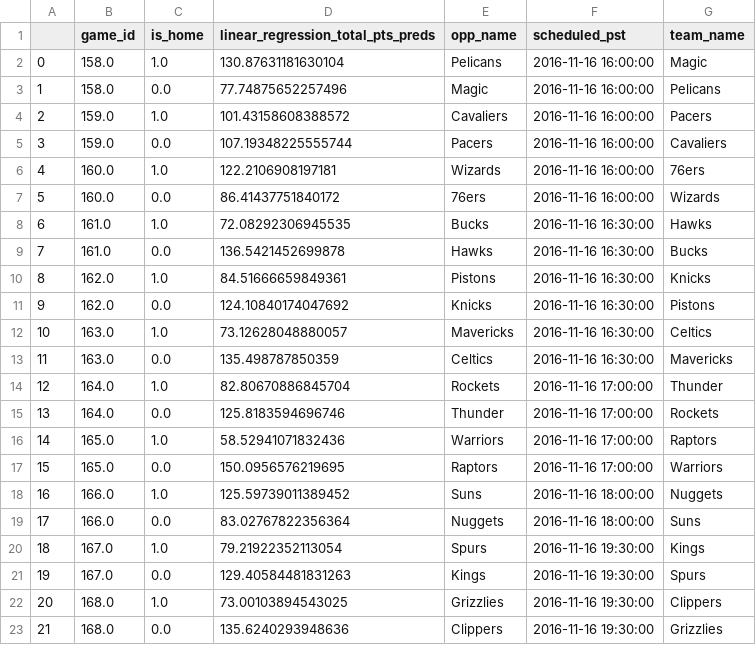
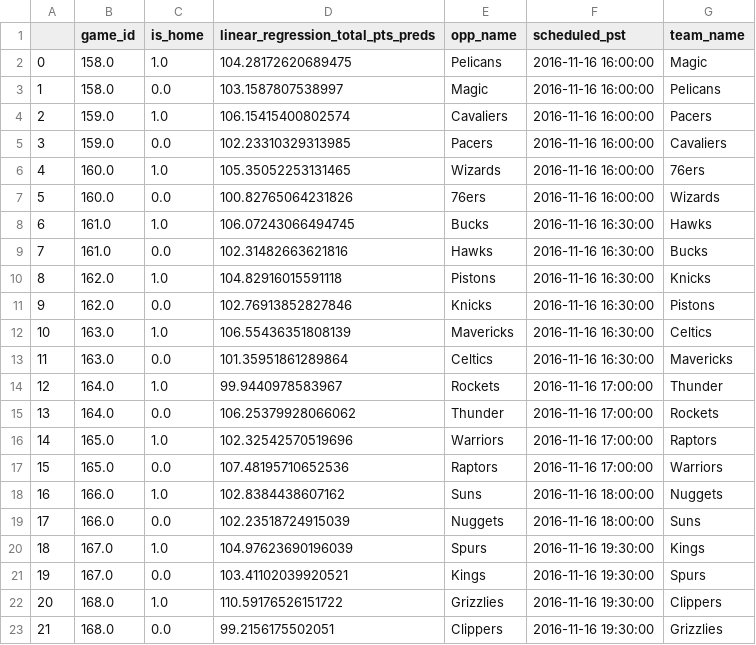
Before and after one commit to dchilders21/stats, a CSV file: stats/csv/nba/11_16_16/all_predictions.csv, drawn as a sheet.

```diff
--- a/stats/csv/nba/11_16_16/all_predictions.csv
+++ b/stats/csv/nba/11_16_16/all_predictions.csv
@@ -1,23 +1,23 @@
 ,game_id,is_home,linear_regression_total_pts_preds,opp_name,scheduled_pst,team_name
-0,158.0,1.0,130.87631181630104,Pelicans,2016-11-16 16:00:00,Magic
-1,158.0,0.0,77.74875652257496,Magic,2016-11-16 16:00:00,Pelicans
-2,159.0,1.0,101.43158608388572,Cavaliers,2016-11-16 16:00:00,Pacers
-3,159.0,0.0,107.19348225555744,Pacers,2016-11-16 16:00:00,Cavaliers
-4,160.0,1.0,122.2106908197181,Wizards,2016-11-16 16:00:00,76ers
-5,160.0,0.0,86.41437751840172,76ers,2016-11-16 16:00:00,Wizards
-6,161.0,1.0,72.08292306945535,Bucks,2016-11-16 16:30:00,Hawks
-7,161.0,0.0,136.5421452699878,Hawks,2016-11-16 16:30:00,Bucks
-8,162.0,1.0,84.51666659849361,Pistons,2016-11-16 16:30:00,Knicks
-9,162.0,0.0,124.10840174047692,Knicks,2016-11-16 16:30:00,Pistons
-10,163.0,1.0,73.12628048880057,Mavericks,2016-11-16 16:30:00,Celtics
-11,163.0,0.0,135.498787850359,Celtics,2016-11-16 16:30:00,Mavericks
-12,164.0,1.0,82.80670886845704,Rockets,2016-11-16 17:00:00,Thunder
-13,164.0,0.0,125.8183594696746,Thunder,2016-11-16 17:00:00,Rockets
-14,165.0,1.0,58.52941071832436,Warriors,2016-11-16 17:00:00,Raptors
-15,165.0,0.0,150.0956576219695,Raptors,2016-11-16 17:00:00,Warriors
-16,166.0,1.0,125.59739011389452,Suns,2016-11-16 18:00:00,Nuggets
-17,166.0,0.0,83.02767822356364,Nuggets,2016-11-16 18:00:00,Suns
-18,167.0,1.0,79.21922352113054,Spurs,2016-11-16 19:30:00,Kings
-19,167.0,0.0,129.40584481831263,Kings,2016-11-16 19:30:00,Spurs
-20,168.0,1.0,73.00103894543025,Grizzlies,2016-11-16 19:30:00,Clippers
-21,168.0,0.0,135.6240293948636,Clippers,2016-11-16 19:30:00,Grizzlies
+0,158.0,1.0,104.28172620689475,Pelicans,2016-11-16 16:00:00,Magic
+1,158.0,0.0,103.1587807538997,Magic,2016-11-16 16:00:00,Pelicans
+2,159.0,1.0,106.15415400802574,Cavaliers,2016-11-16 16:00:00,Pacers
+3,159.0,0.0,102.23310329313985,Pacers,2016-11-16 16:00:00,Cavaliers
+4,160.0,1.0,105.35052253131465,Wizards,2016-11-16 16:00:00,76ers
+5,160.0,0.0,100.82765064231826,76ers,2016-11-16 16:00:00,Wizards
+6,161.0,1.0,106.07243066494745,Bucks,2016-11-16 16:30:00,Hawks
+7,161.0,0.0,102.31482663621816,Hawks,2016-11-16 16:30:00,Bucks
+8,162.0,1.0,104.82916015591118,Pistons,2016-11-16 16:30:00,Knicks
+9,162.0,0.0,102.76913852827846,Knicks,2016-11-16 16:30:00,Pistons
+10,163.0,1.0,106.55436351808139,Mavericks,2016-11-16 16:30:00,Celtics
+11,163.0,0.0,101.35951861289864,Celtics,2016-11-16 16:30:00,Mavericks
+12,164.0,1.0,99.9440978583967,Rockets,2016-11-16 17:00:00,Thunder
+13,164.0,0.0,106.25379928066062,Thunder,2016-11-16 17:00:00,Rockets
+14,165.0,1.0,102.32542570519696,Warriors,2016-11-16 17:00:00,Raptors
+15,165.0,0.0,107.48195710652536,Raptors,2016-11-16 17:00:00,Warriors
+16,166.0,1.0,102.8384438607162,Suns,2016-11-16 18:00:00,Nuggets
+17,166.0,0.0,102.23518724915039,Nuggets,2016-11-16 18:00:00,Suns
+18,167.0,1.0,104.97623690196039,Spurs,2016-11-16 19:30:00,Kings
+19,167.0,0.0,103.41102039920521,Kings,2016-11-16 19:30:00,Spurs
+20,168.0,1.0,110.59176526151722,Grizzlies,2016-11-16 19:30:00,Clippers
+21,168.0,0.0,99.2156175502051,Clippers,2016-11-16 19:30:00,Grizzlies
```
Also changed, not shown: stats/csv/nba/11_16_16/upcoming_matches.csv, 18 other files.
